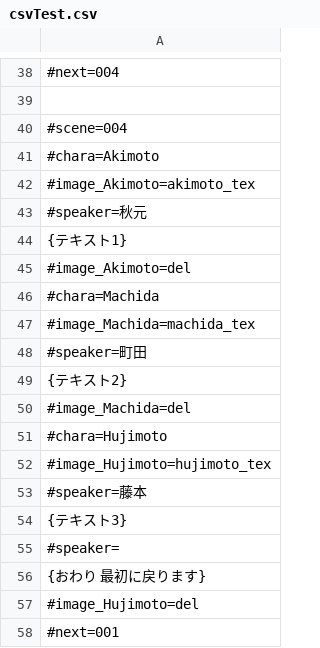
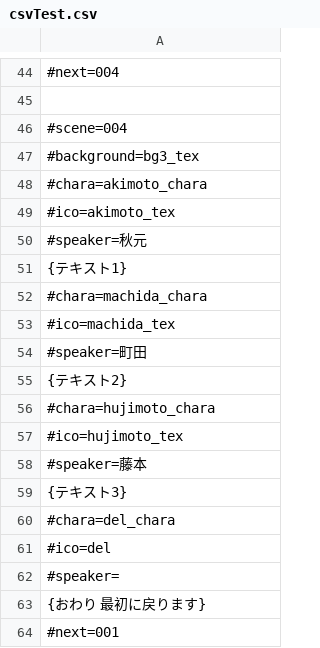
Before and after one commit to akiaki151/Futurecreation, a CSV file: Assets/Text/Resources/ScenarioData/csvTest.csv, drawn as a sheet; only a part is shown, gaps mark what is left out; the diff covers the shown part only.

```diff
--- a/Assets/Text/Resources/ScenarioData/csvTest.csv
+++ b/Assets/Text/Resources/ScenarioData/csvTest.csv
@@ -40,19 +46,19 @@
 #scene=004
-#chara=Akimoto
-#image_Akimoto=akimoto_tex
+#background=bg3_tex
+#chara=akimoto_chara
+#ico=akimoto_tex
 #speaker=秋元
 {テキスト1}
-#image_Akimoto=del
-#chara=Machida
-#image_Machida=machida_tex
+#chara=machida_chara
+#ico=machida_tex
 #speaker=町田
 {テキスト2}
-#image_Machida=del
-#chara=Hujimoto
-#image_Hujimoto=hujimoto_tex
+#chara=hujimoto_chara
+#ico=hujimoto_tex
 #speaker=藤本
 {テキスト3}
+#chara=del_chara
+#ico=del
 #speaker=
 {おわり 最初に戻ります}
-#image_Hujimoto=del
 #next=001
```
Also changed, not shown: 9 added rows, 3 removed rows and 6 edited cells elsewhere in this file, 40 other files.
